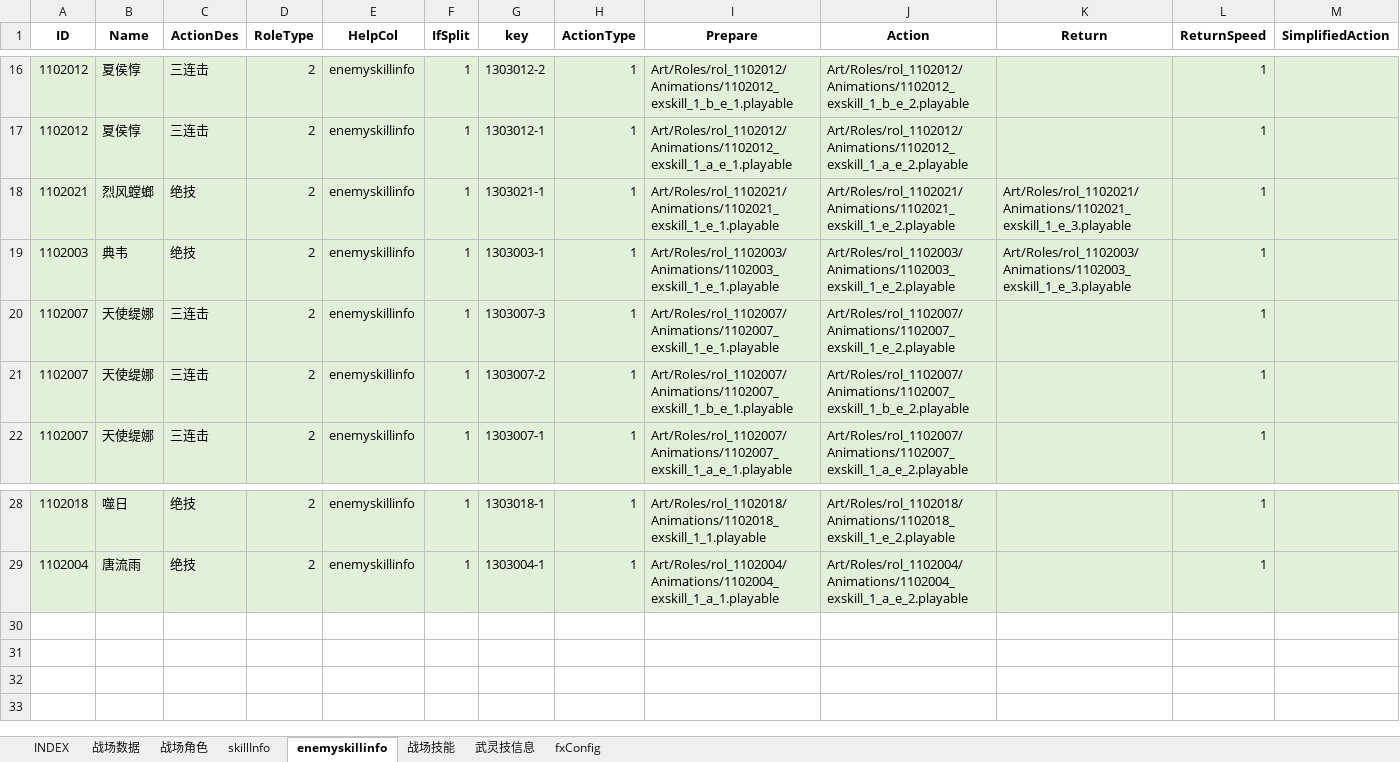
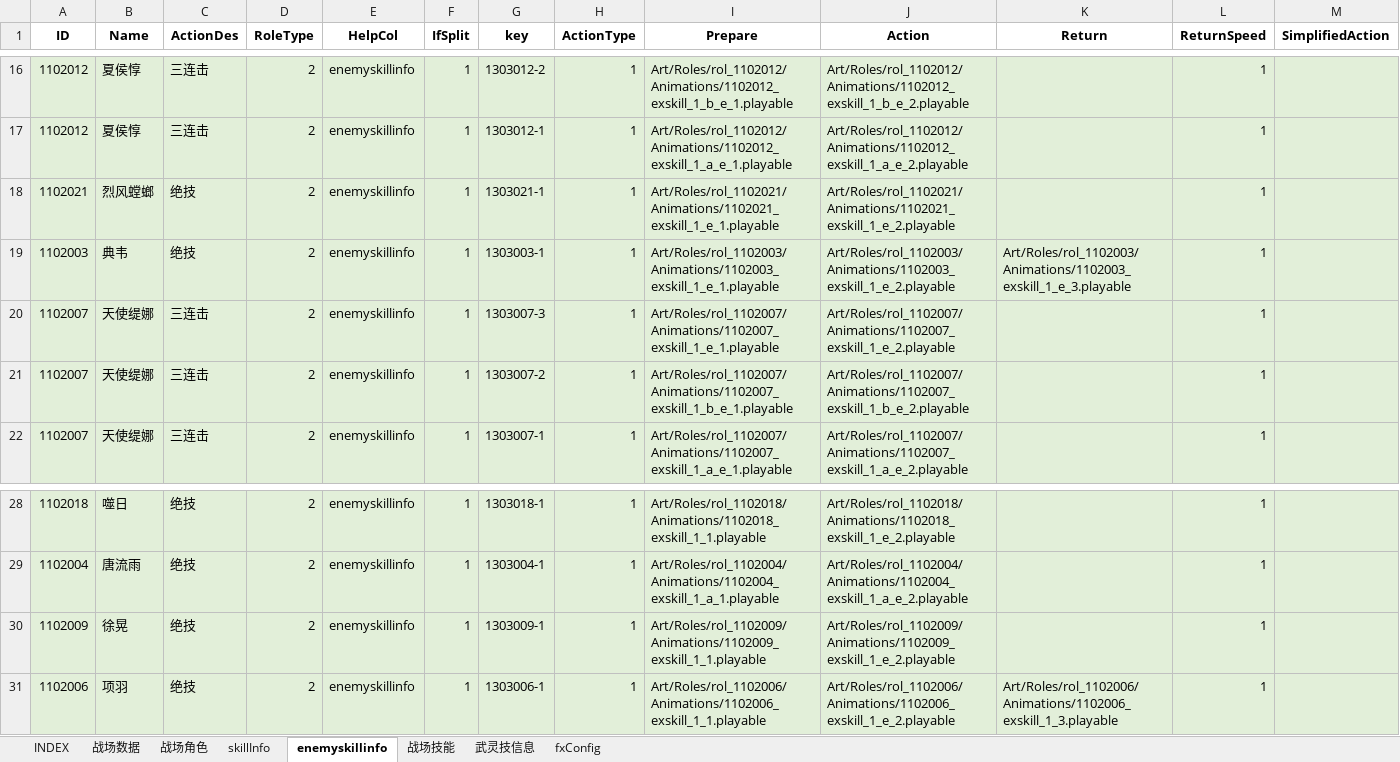
Before and after one commit to hataksumo/ExcelToLua, an Excel workbook: Excel/镇魂街/battle.战场配置.xlsx, sheet enemyskillinfo, drawn as a sheet; only a part is shown, gaps mark what is left out; values as stored, in another font and other column widths than the file's, no borders; the diff names each change by its address in the sheet, - before the commit and + after, or states it on an @@ line.

```diff
--- a/Excel/镇魂街/battle.战场配置.xlsx (sheet enemyskillinfo)
+++ b/Excel/镇魂街/battle.战场配置.xlsx (sheet enemyskillinfo)
-K18 (Return): Art/Roles/rol_1102021/Animations/1102021_exskill_1_e_3.playable
+K18 (Return): (empty)
+row 30: 1102009 | 徐晃 | 绝技 | 2 | enemyskillinfo | 1 | 1303009-1 | 1 | Art/Roles/rol_1102009/Animations/1102009_exskill_1_1.playable | Art/Roles/rol_1102009/Animations/1102009_exskill_1_e_2.playable |  | 1
+row 31: 1102006 | 项羽 | 绝技 | 2 | enemyskillinfo | 1 | 1303006-1 | 1 | Art/Roles/rol_1102006/Animations/1102006_exskill_1_1.playable | Art/Roles/rol_1102006/Animations/1102006_exskill_1_e_2.playable | Art/Roles/rol_1102006/Animations/1102006_exskill_1_3.playable | 1
```
Also changed, not shown: sheet fxConfig, sheet skillInfo, Excel/镇魂街/MuPBoss.千机黑刹.xlsx, Excel/镇魂街/card.卡牌表.xlsx, 2 other files.
